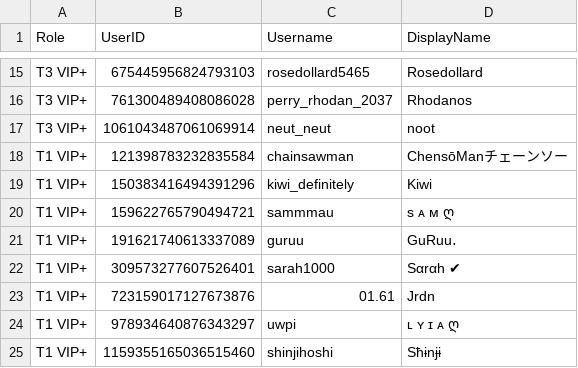
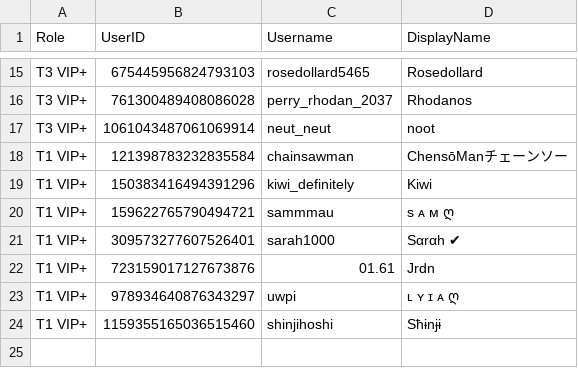
Before and after one commit to Club-Temptation/TempWorldPictures, a CSV file: web/ladieslounge/vip_plus.csv, drawn as a sheet; only a part is shown, gaps mark what is left out; the diff names each change by its address in the sheet, - before the commit and + after, or states it on an @@ line.

```diff
--- a/web/ladieslounge/vip_plus.csv
+++ b/web/ladieslounge/vip_plus.csv
-row 21: T1 VIP+ | 191621740613337089 | guruu | GuRuu․
```
Also changed, not shown: web/ladieslounge/vip.csv, 1 other file.
